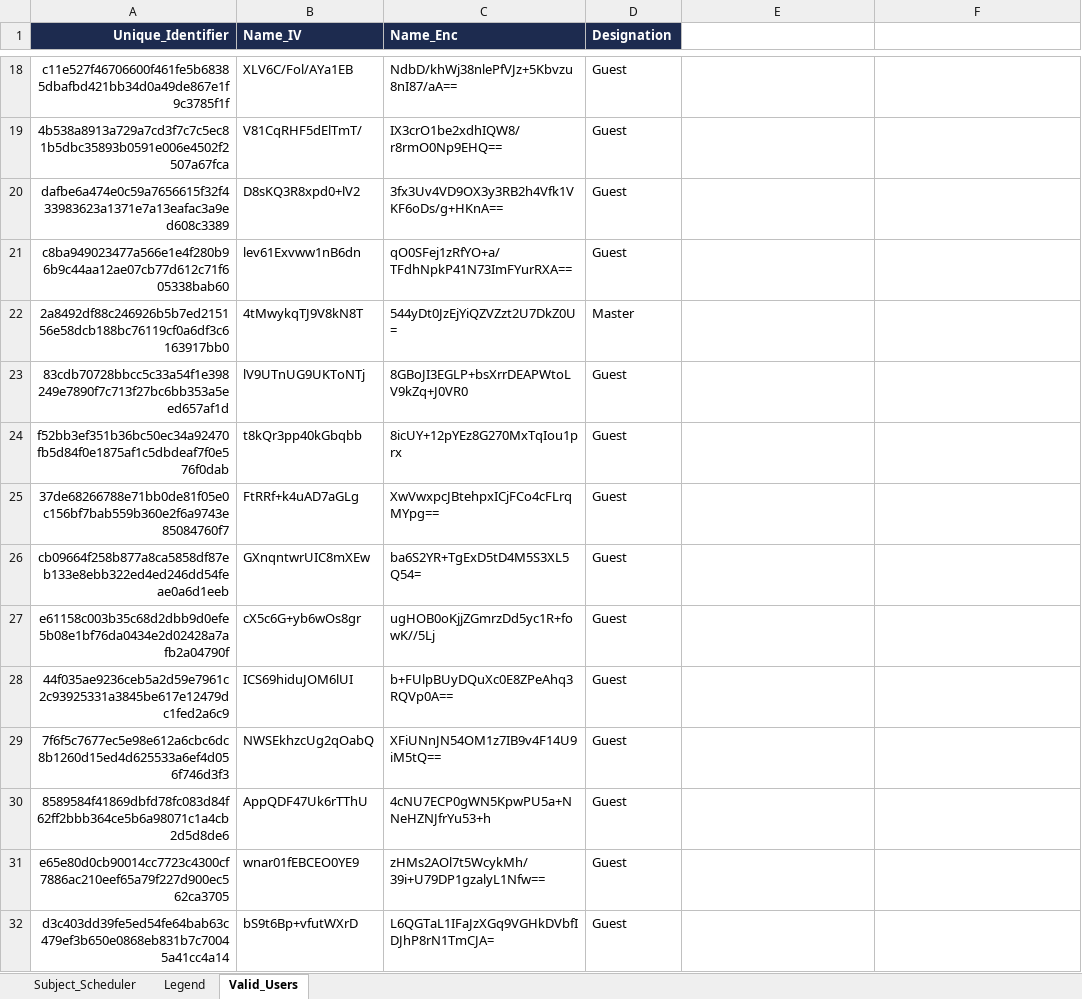
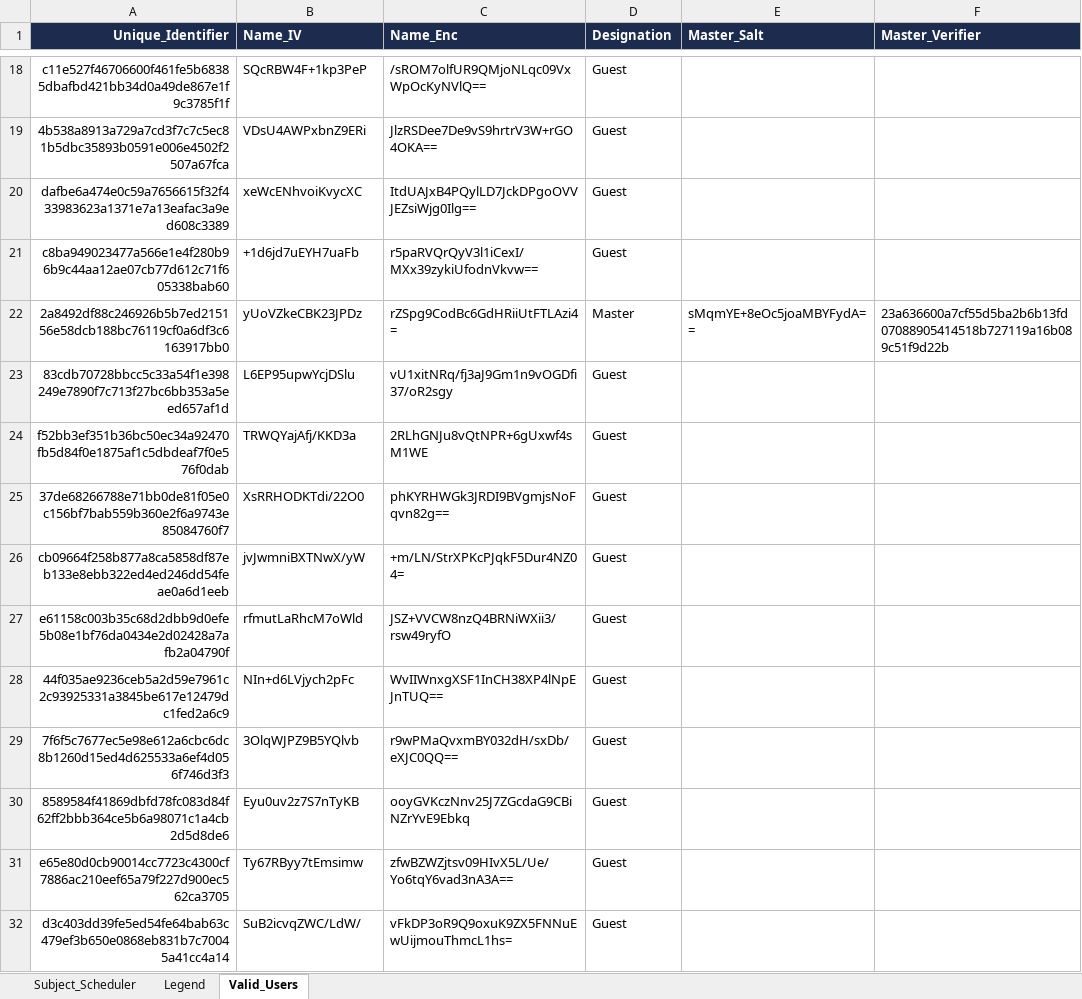
Before and after one commit to fielalbert2026/school-record-management-system, an Excel workbook: Subject_Scheduler.xlsx, sheet Valid_Users, drawn as a sheet; only a part is shown, gaps mark what is left out; values as stored, in another font and other column widths than the file's, no borders; the diff covers the shown part only; the diff names each change by its address in the sheet, - before the commit and + after, or states it on an @@ line.

```diff
--- a/Subject_Scheduler.xlsx (sheet Valid_Users)
+++ b/Subject_Scheduler.xlsx (sheet Valid_Users)
-E1: (empty)
+E1: Master_Salt
-E1:F1 fill: none
+E1:F1 fill: #1D2B4F
-F1: (empty)
+F1: Master_Verifier
-B18 (Name_IV): XLV6C/Fol/AYa1EB
+B18 (Name_IV): SQcRBW4F+1kp3PeP
-C18 (Name_Enc): NdbD/khWj38nlePfVJz+5Kbvzu8nI87/aA==
+C18 (Name_Enc): /sROM7olfUR9QMjoNLqc09VxWpOcKyNVlQ==
-B19 (Name_IV): V81CqRHF5dElTmT/
+B19 (Name_IV): VDsU4AWPxbnZ9ERi
-C19 (Name_Enc): IX3crO1be2xdhIQW8/r8rmO0Np9EHQ==
+C19 (Name_Enc): JlzRSDee7De9vS9hrtrV3W+rGO4OKA==
-B20 (Name_IV): D8sKQ3R8xpd0+lV2
+B20 (Name_IV): xeWcENhvoiKvycXC
-C20 (Name_Enc): 3fx3Uv4VD9OX3y3RB2h4Vfk1VKF6oDs/g+HKnA==
+C20 (Name_Enc): ItdUAJxB4PQylLD7JckDPgoOVVJEZsiWjg0Ilg==
-B21 (Name_IV): lev61Exvww1nB6dn
+B21 (Name_IV): +1d6jd7uEYH7uaFb
-C21 (Name_Enc): qO0SFej1zRfYO+a/TFdhNpkP41N73ImFYurRXA==
+C21 (Name_Enc): r5paRVQrQyV3l1iCexI/MXx39zykiUfodnVkvw==
-B22 (Name_IV): 4tMwykqTJ9V8kN8T
+B22 (Name_IV): yUoVZkeCBK23JPDz
-C22 (Name_Enc): 544yDt0JzEjYiQZVZzt2U7DkZ0U=
+C22 (Name_Enc): rZSpg9CodBc6GdHRiiUtFTLAzi4=
-E22 (Master_Salt): (empty)
+E22 (Master_Salt): sMqmYE+8eOc5joaMBYFydA==
-F22 (Master_Verifier): (empty)
+F22 (Master_Verifier): 23a636600a7cf55d5ba2b6b13fd07088905414518b727119a16b089c51f9d22b
-B23 (Name_IV): lV9UTnUG9UKToNTj
+B23 (Name_IV): L6EP95upwYcjDSlu
-C23 (Name_Enc): 8GBoJI3EGLP+bsXrrDEAPWtoLV9kZq+J0VR0
+C23 (Name_Enc): vU1xitNRq/fj3aJ9Gm1n9vOGDfi37/oR2sgy
-B24 (Name_IV): t8kQr3pp40kGbqbb
+B24 (Name_IV): TRWQYajAfj/KKD3a
-C24 (Name_Enc): 8icUY+12pYEz8G270MxTqIou1prx
+C24 (Name_Enc): 2RLhGNJu8vQtNPR+6gUxwf4sM1WE
-B25 (Name_IV): FtRRf+k4uAD7aGLg
+B25 (Name_IV): XsRRHODKTdi/22O0
-C25 (Name_Enc): XwVwxpcJBtehpxICjFCo4cFLrqMYpg==
+C25 (Name_Enc): phKYRHWGk3JRDI9BVgmjsNoFqvn82g==
-B26 (Name_IV): GXnqntwrUIC8mXEw
+B26 (Name_IV): jvJwmniBXTNwX/yW
-C26 (Name_Enc): ba6S2YR+TgExD5tD4M5S3XL5Q54=
+C26 (Name_Enc): +m/LN/StrXPKcPJqkF5Dur4NZ04=
-B27 (Name_IV): cX5c6G+yb6wOs8gr
+B27 (Name_IV): rfmutLaRhcM7oWld
-C27 (Name_Enc): ugHOB0oKjjZGmrzDd5yc1R+fowK//5Lj
+C27 (Name_Enc): JSZ+VVCW8nzQ4BRNiWXii3/rsw49ryfO
-B28 (Name_IV): ICS69hiduJOM6lUI
+B28 (Name_IV): NIn+d6LVjych2pFc
-C28 (Name_Enc): b+FUlpBUyDQuXc0E8ZPeAhq3RQVp0A==
+C28 (Name_Enc): WvIIWnxgXSF1InCH38XP4lNpEJnTUQ==
-B29 (Name_IV): NWSEkhzcUg2qOabQ
+B29 (Name_IV): 3OlqWJPZ9B5YQlvb
-C29 (Name_Enc): XFiUNnJN54OM1z7IB9v4F14U9iM5tQ==
+C29 (Name_Enc): r9wPMaQvxmBY032dH/sxDb/eXJC0QQ==
-B30 (Name_IV): AppQDF47Uk6rTThU
+B30 (Name_IV): Eyu0uv2z7S7nTyKB
-C30 (Name_Enc): 4cNU7ECP0gWN5KpwPU5a+NNeHZNJfrYu53+h
+C30 (Name_Enc): ooyGVKczNnv25J7ZGcdaG9CBiNZrYvE9Ebkq
-B31 (Name_IV): wnar01fEBCEO0YE9
+B31 (Name_IV): Ty67RByy7tEmsimw
-C31 (Name_Enc): zHMs2AOl7t5WcykMh/39i+U79DP1gzalyL1Nfw==
+C31 (Name_Enc): zfwBZWZjtsv09HIvX5L/Ue/Yo6tqY6vad3nA3A==
-B32 (Name_IV): bS9t6Bp+vfutWXrD
+B32 (Name_IV): SuB2icvqZWC/LdW/
-C32 (Name_Enc): L6QGTaL1IFaJzXGq9VGHkDVbfIDJhP8rN1TmCJA=
+C32 (Name_Enc): vFkDP3oR9Q9oxuK9ZX5FNNuEwUijmouThmcL1hs=
```
Also changed, not shown: 56 edited cells elsewhere in this sheet, 2 other files.
